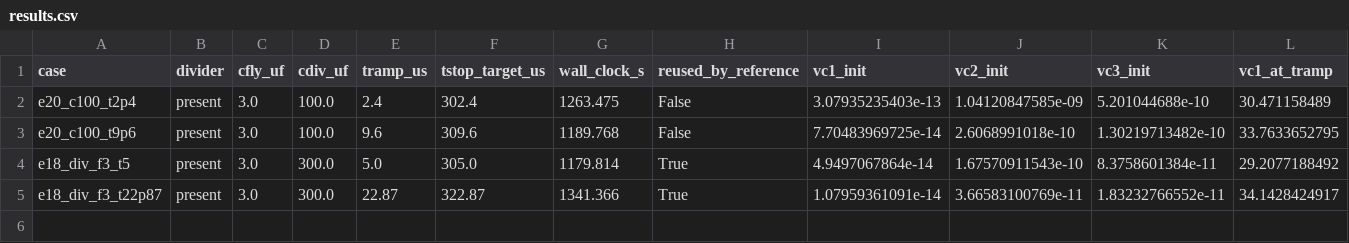
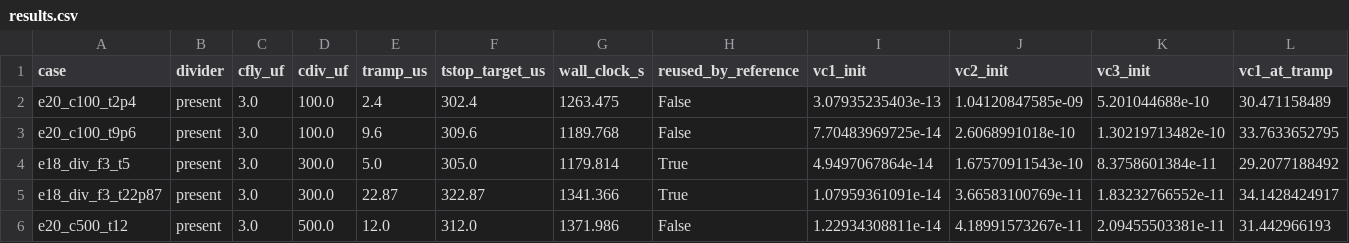
Before and after one commit to changanjian-lwy/ectc2024-scb-ivr-reproduction, a CSV file: experiments/track_B_zero_start_extension/R04E20_divider_charge_conservation_law/results.csv, drawn as a sheet; only a part is shown; rows hold the shown columns only; the diff names each change by its address in the sheet, - before the commit and + after, or states it on an @@ line.

```diff
--- a/experiments/track_B_zero_start_extension/R04E20_divider_charge_conservation_law/results.csv
+++ b/experiments/track_B_zero_start_extension/R04E20_divider_charge_conservation_law/results.csv
+row 6: e20_c500_t12 | present | 3.0 | 500.0 | 12.0 | 312.0 | 1371.986 | False | 1.22934308811e-14 | 4.18991573267e-11 | 2.09455503381e-11 | 31.442966193
```
Also changed, not shown: 1 other file.
